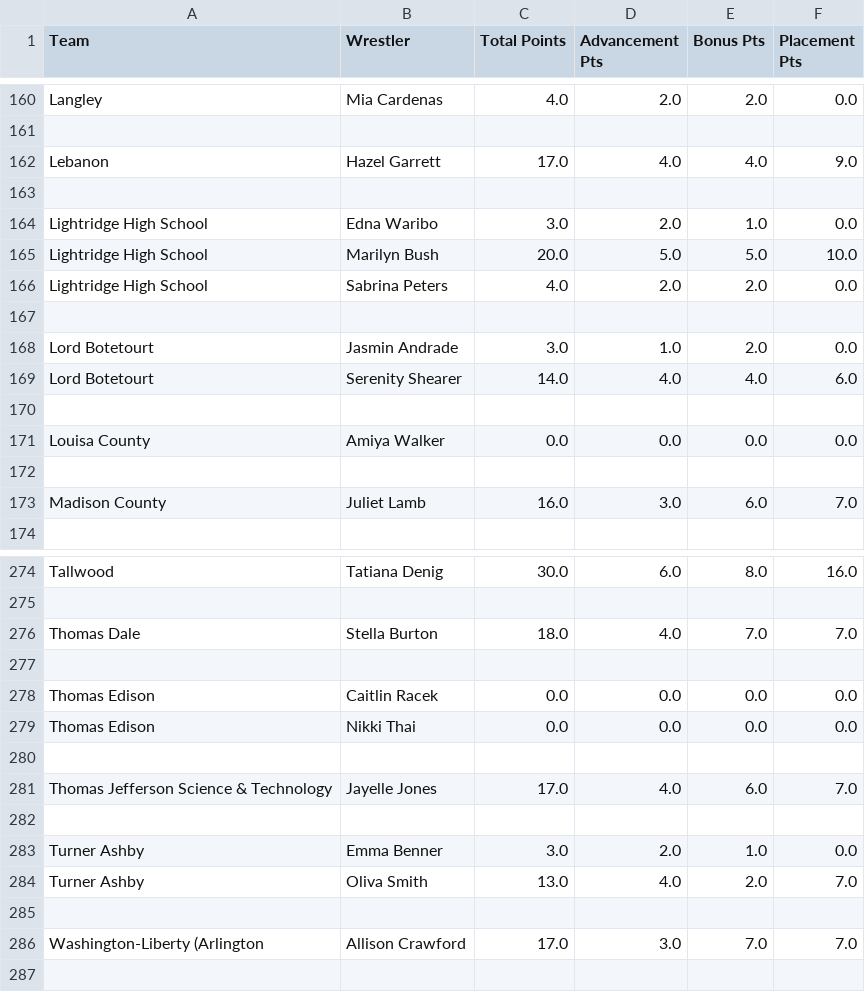
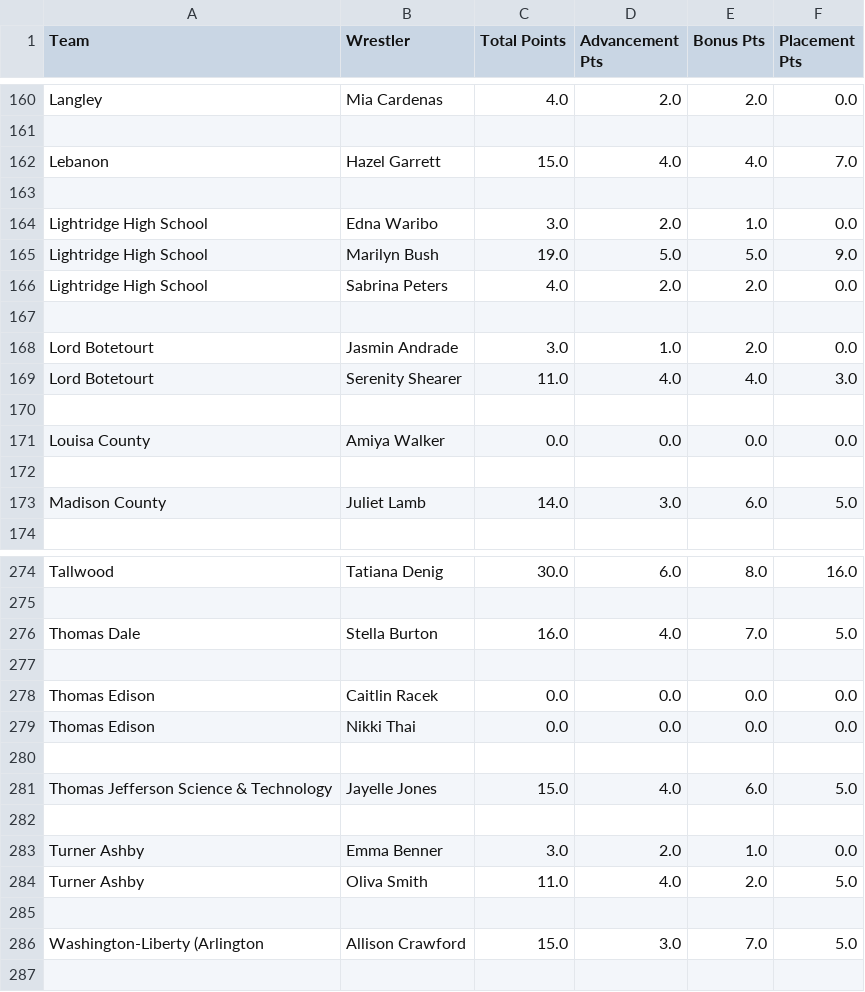
Before and after one commit to isaachegg/wrestling-score-parser, a CSV file: wrestler_scores.csv, drawn as a sheet; only a part is shown, gaps mark what is left out; the diff covers the shown part only.

Commit message:
Fixed placement points

```diff
--- a/wrestler_scores.csv
+++ b/wrestler_scores.csv
@@ -161,6 +161,6 @@ Langley,Mia Cardenas,4.0,2.0,2.0,0.0
 
-Lebanon,Hazel Garrett,17.0,4.0,4.0,9.0
+Lebanon,Hazel Garrett,15.0,4.0,4.0,7.0
 
 Lightridge High School,Edna Waribo,3.0,2.0,1.0,0.0
-Lightridge High School,Marilyn Bush,20.0,5.0,5.0,10.0
+Lightridge High School,Marilyn Bush,19.0,5.0,5.0,9.0
 Lightridge High School,Sabrina Peters,4.0,2.0,2.0,0.0
@@ -168,3 +168,3 @@ Lightridge High School,Sabrina Peters,4.0,2.0,2.0,0.0
 Lord Botetourt,Jasmin Andrade,3.0,1.0,2.0,0.0
-Lord Botetourt,Serenity Shearer,14.0,4.0,4.0,6.0
+Lord Botetourt,Serenity Shearer,11.0,4.0,4.0,3.0
 
@@ -172,3 +172,3 @@ Louisa County,Amiya Walker,0.0,0.0,0.0,0.0
 
-Madison County,Juliet Lamb,16.0,3.0,6.0,7.0
+Madison County,Juliet Lamb,14.0,3.0,6.0,5.0
 
@@ -275,3 +275,3 @@ Tallwood,Tatiana Denig,30.0,6.0,8.0,16.0
 
-Thomas Dale,Stella Burton,18.0,4.0,7.0,7.0
+Thomas Dale,Stella Burton,16.0,4.0,7.0,5.0
 
@@ -280,8 +280,8 @@ Thomas Edison,Nikki Thai,0.0,0.0,0.0,0.0
 
-Thomas Jefferson Science & Technology,Jayelle Jones,17.0,4.0,6.0,7.0
+Thomas Jefferson Science & Technology,Jayelle Jones,15.0,4.0,6.0,5.0
 
 Turner Ashby,Emma Benner,3.0,2.0,1.0,0.0
-Turner Ashby,Oliva Smith,13.0,4.0,2.0,7.0
+Turner Ashby,Oliva Smith,11.0,4.0,2.0,5.0
 
-Washington-Liberty (Arlington,Allison Crawford,17.0,3.0,7.0,7.0
+Washington-Liberty (Arlington,Allison Crawford,15.0,3.0,7.0,5.0
 
```
Also changed, not shown: 80 edited cells elsewhere in this file, team_scores.csv, 1 other file.
